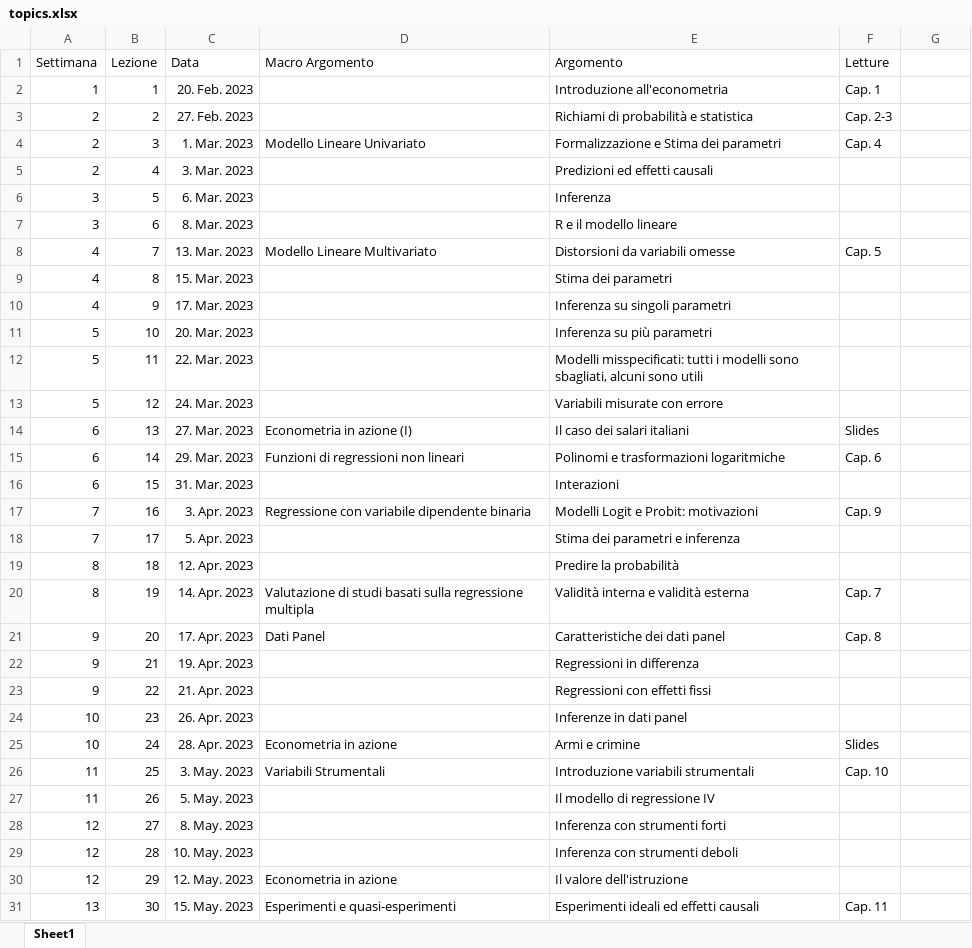
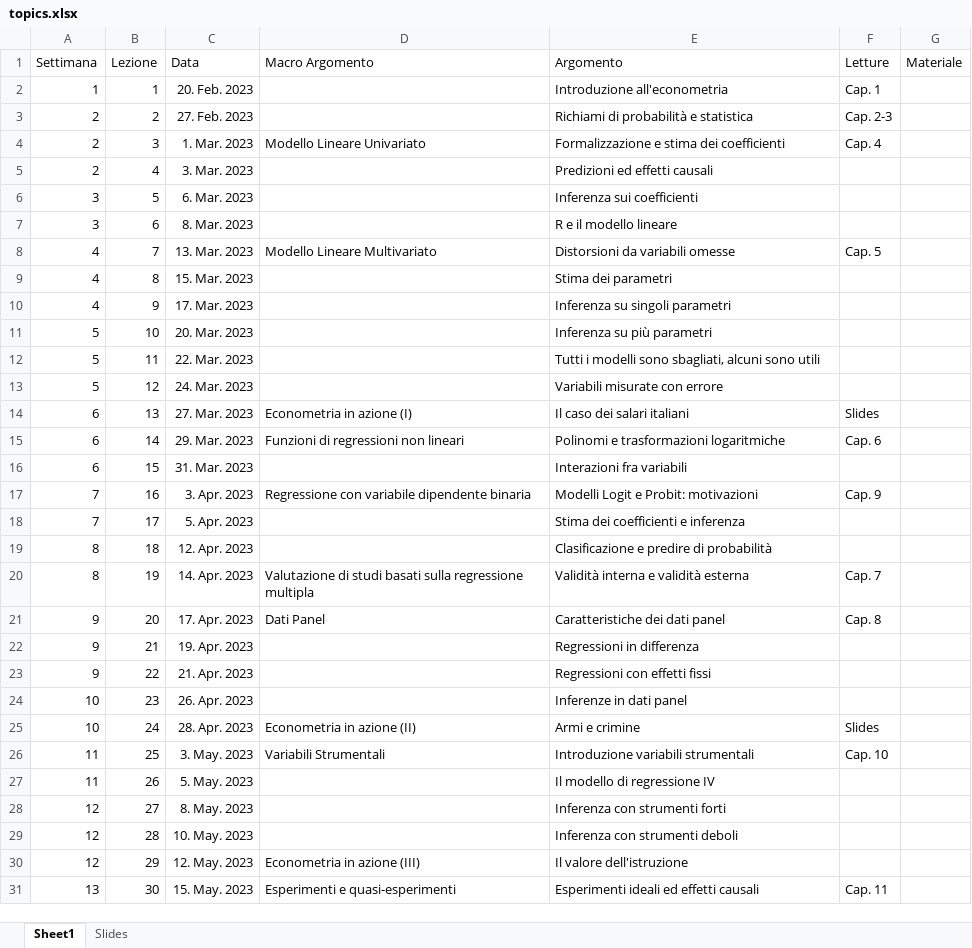
Before and after one commit to gragusa/econometria, an Excel workbook: topics.xlsx, sheet Sheet1, drawn as a sheet; only a part is shown; values as stored, in another font and other column widths than the file's, no borders; the diff names each change by its address in the sheet, - before the commit and + after, or states it on an @@ line.

```diff
--- a/topics.xlsx (sheet Sheet1)
+++ b/topics.xlsx (sheet Sheet1)
+sheet tab: Slides
-G1: (empty)
+G1: Materiale
-E4 (Argomento): Formalizzazione e Stima dei parametri
+E4 (Argomento): Formalizzazione e stima dei coefficienti
-E6 (Argomento): Inferenza
+E6 (Argomento): Inferenza sui coefficienti
-E12 (Argomento): Modelli misspecificati: tutti i modelli…
+E12 (Argomento): Tutti i modelli…
-E16 (Argomento): Interazioni
+E16 (Argomento): Interazioni fra variabili
-E18 (Argomento): Stima dei parametri e inferenza
+E18 (Argomento): Stima dei coefficienti e inferenza
-E19 (Argomento): Predire la probabilità
+E19 (Argomento): Clasificazione e predire di probabilità
-D25 (Macro Argomento): Econometria in azione
+D25 (Macro Argomento): Econometria in azione (II)
-D30 (Macro Argomento): Econometria in azione
+D30 (Macro Argomento): Econometria in azione (III)
```
Also changed, not shown: 11 other files.
